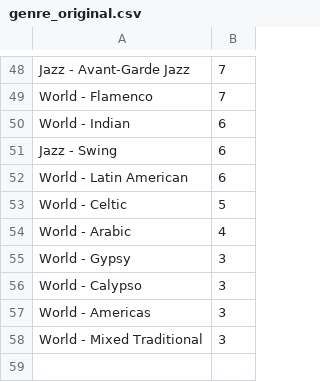
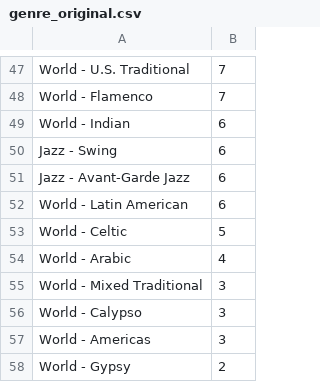
Before and after one commit to ddman1101/Salami-dataset-used-in-music-structure-classification, a CSV file: genre_original.csv, drawn as a sheet; only a part is shown, gaps mark what is left out; removed rows and columns are numbered as before the commit, all else as after; the diff covers the shown part only; the diff names each change by its address in the sheet, - before the commit and + after, or states it on an @@ line.

```diff
--- a/genre_original.csv
+++ b/genre_original.csv
-A47: Jazz - Avant-Garde Jazz
+A47: World - U.S. Traditional
+row 51: Jazz - Avant-Garde Jazz | 6
-A55: World - Gypsy
+A55: World - Mixed Traditional
-row 58: World - Mixed Traditional | 3
+row 58: World - Gypsy | 2
```
Also changed, not shown: 6 added rows, 7 removed rows, 12 moved rows and 3 edited cells elsewhere in this file, 2 other files.
